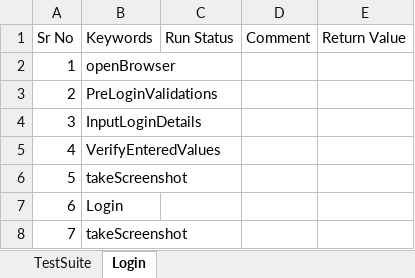
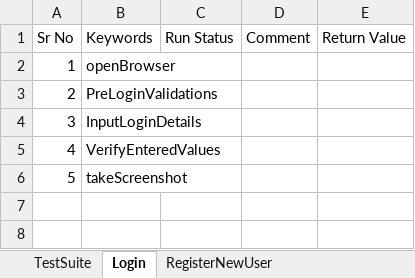
Before and after one commit to pankdhnd/CertificationProject-HybirdFramework, an Excel workbook: CertificationProject-HybridFramework/framework/TestSuite/AutomationTestSuite.xlsx, sheet Login, drawn as a sheet; values as stored, in another font and other column widths than the file's, no borders; table styles not drawn; the diff names each change by its address in the sheet, - before the commit and + after, or states it on an @@ line.

```diff
--- a/CertificationProject-HybridFramework/framework/TestSuite/AutomationTestSuite.xlsx (sheet Login)
+++ b/CertificationProject-HybridFramework/framework/TestSuite/AutomationTestSuite.xlsx (sheet Login)
+sheet tab: RegisterNewUser
-row 7: 6 | Login
-row 8: 7 | takeScreenshot
```
Also changed, not shown: sheet TestSuite, CertificationProject-HybridFramework/framework/InputData/TestData.xlsx, 22 other files.
